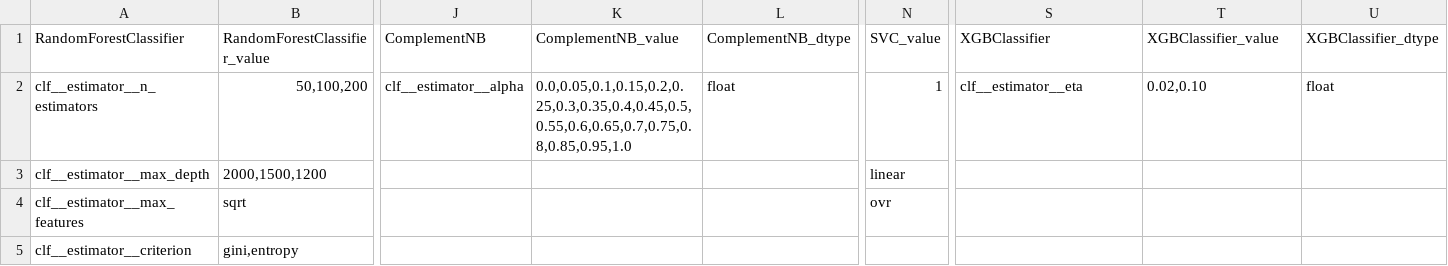
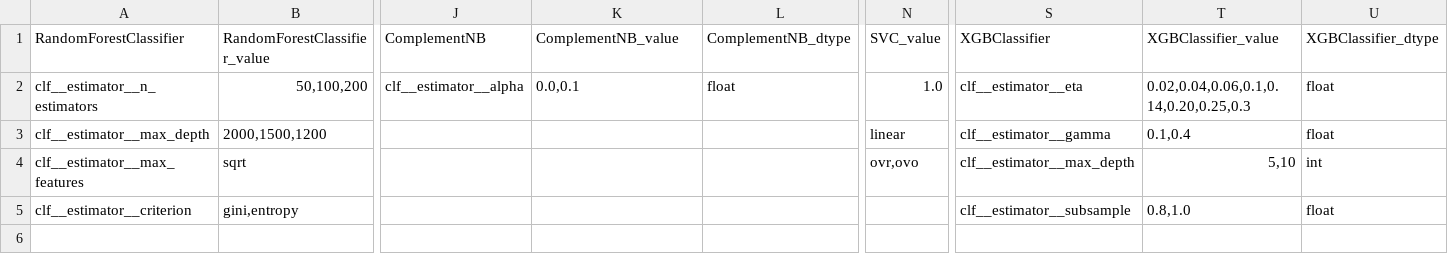
Before and after one commit to agesak/thesis, a CSV file: maps/parameters.csv, drawn as a sheet; only a part is shown, gaps mark what is left out; the diff names each change by its address in the sheet, - before the commit and + after, or states it on an @@ line.

```diff
--- a/maps/parameters.csv
+++ b/maps/parameters.csv
-K2: 0.0,0.05,0.1,0.15,0.2,0.25,0.3,0.35,0.4,0.45,0.5,0.55,0.6,0.65,0.7,0.75,0.8,0.85,0.95,1.0
+K2: 0.0,0.1
-N2: 1
+N2: 1.0
-T2: 0.02,0.10
+T2: 0.02,0.04,0.06,0.1,0.14,0.20,0.25,0.3
-S3: (empty)
+S3: clf__estimator__gamma
-T3: (empty)
+T3: 0.1,0.4
-U3: (empty)
+U3: float
-N4: ovr
+N4: ovr,ovo
-S4: (empty)
+S4: clf__estimator__max_depth
-T4: (empty)
+T4: 5,10
-U4: (empty)
+U4: int
-S5: (empty)
+S5: clf__estimator__subsample
-T5: (empty)
+T5: 0.8,1.0
-U5: (empty)
+U5: float
```
Also changed, not shown: 5 other files.
